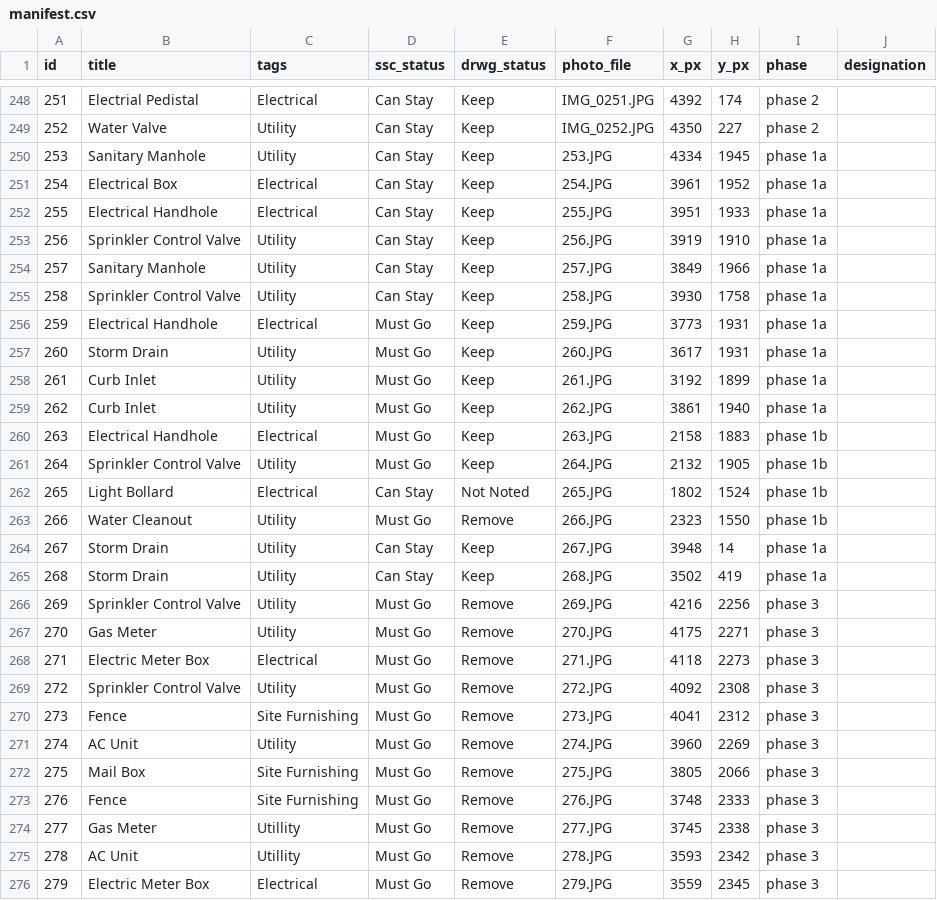
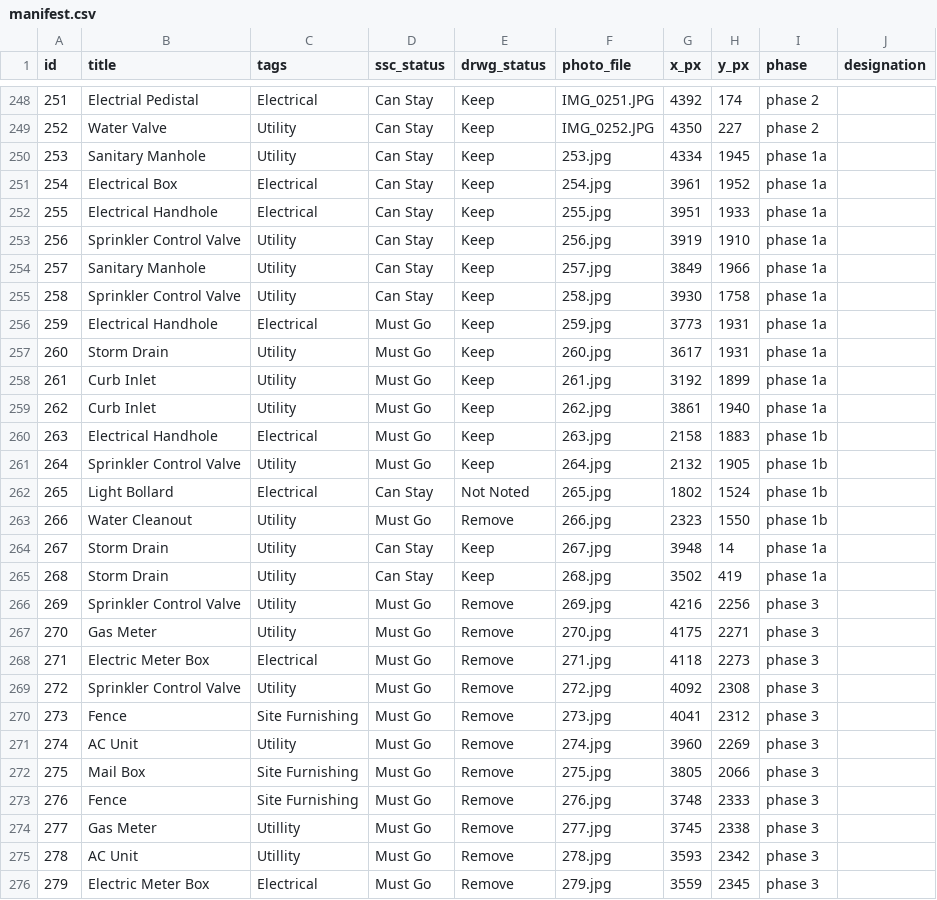
Before and after one commit to cdublu1796/marquette-existing-conditions, a CSV file: manifest.csv, drawn as a sheet; only a part is shown, gaps mark what is left out; the diff covers the shown part only.

Commit message:
Update manifest.csv
updated jpg extensions, was all uppercase

```diff
--- a/manifest.csv
+++ b/manifest.csv
@@ -249,28 +249,28 @@ id,title,tags,ssc_status,drwg_status,photo_file,x_px,y_px,phase,designation
 252,Water Valve,Utility,Can Stay,Keep,IMG_0252.JPG,4350,227,phase 2,
-253,Sanitary Manhole,Utility,Can Stay,Keep,253.JPG,4334,1945,phase 1a,
-254,Electrical Box,Electrical,Can Stay,Keep,254.JPG,3961,1952,phase 1a,
-255,Electrical Handhole,Electrical,Can Stay,Keep,255.JPG,3951,1933,phase 1a,
-256,Sprinkler Control Valve,Utility,Can Stay,Keep,256.JPG,3919,1910,phase 1a,
-257,Sanitary Manhole,Utility,Can Stay,Keep,257.JPG,3849,1966,phase 1a,
-258,Sprinkler Control Valve,Utility,Can Stay,Keep,258.JPG,3930,1758,phase 1a,
-259,Electrical Handhole,Electrical,Must Go,Keep,259.JPG,3773,1931,phase 1a,
-260,Storm Drain,Utility,Must Go,Keep,260.JPG,3617,1931,phase 1a,
-261,Curb Inlet,Utility,Must Go,Keep,261.JPG,3192,1899,phase 1a,
-262,Curb Inlet,Utility,Must Go,Keep,262.JPG,3861,1940,phase 1a,
-263,Electrical Handhole,Electrical,Must Go,Keep,263.JPG,2158,1883,phase 1b,
-264,Sprinkler Control Valve,Utility,Must Go,Keep,264.JPG,2132,1905,phase 1b,
-265,Light Bollard,Electrical,Can Stay,Not Noted,265.JPG,1802,1524,phase 1b,
-266,Water Cleanout,Utility,Must Go,Remove,266.JPG,2323,1550,phase 1b,
-267,Storm Drain,Utility,Can Stay,Keep,267.JPG,3948,14,phase 1a,
-268,Storm Drain,Utility,Can Stay,Keep,268.JPG,3502,419,phase 1a,
-269,Sprinkler Control Valve,Utility,Must Go,Remove,269.JPG,4216,2256,phase 3,
-270,Gas Meter,Utility,Must Go,Remove,270.JPG,4175,2271,phase 3,
-271,Electric Meter Box,Electrical,Must Go,Remove,271.JPG,4118,2273,phase 3,
-272,Sprinkler Control Valve,Utility,Must Go,Remove,272.JPG,4092,2308,phase 3,
-273,Fence,Site Furnishing,Must Go,Remove,273.JPG,4041,2312,phase 3,
-274,AC Unit,Utility,Must Go,Remove,274.JPG,3960,2269,phase 3,
-275,Mail Box,Site Furnishing,Must Go,Remove,275.JPG,3805,2066,phase 3,
-276,Fence,Site Furnishing,Must Go,Remove,276.JPG,3748,2333,phase 3,
-277,Gas Meter,Utillity,Must Go,Remove,277.JPG,3745,2338,phase 3,
-278,AC Unit,Utillity,Must Go,Remove,278.JPG,3593,2342,phase 3,
-279,Electric Meter Box,Electrical,Must Go,Remove,279.JPG,3559,2345,phase 3,
+253,Sanitary Manhole,Utility,Can Stay,Keep,253.jpg,4334,1945,phase 1a,
+254,Electrical Box,Electrical,Can Stay,Keep,254.jpg,3961,1952,phase 1a,
+255,Electrical Handhole,Electrical,Can Stay,Keep,255.jpg,3951,1933,phase 1a,
+256,Sprinkler Control Valve,Utility,Can Stay,Keep,256.jpg,3919,1910,phase 1a,
+257,Sanitary Manhole,Utility,Can Stay,Keep,257.jpg,3849,1966,phase 1a,
+258,Sprinkler Control Valve,Utility,Can Stay,Keep,258.jpg,3930,1758,phase 1a,
+259,Electrical Handhole,Electrical,Must Go,Keep,259.jpg,3773,1931,phase 1a,
+260,Storm Drain,Utility,Must Go,Keep,260.jpg,3617,1931,phase 1a,
+261,Curb Inlet,Utility,Must Go,Keep,261.jpg,3192,1899,phase 1a,
+262,Curb Inlet,Utility,Must Go,Keep,262.jpg,3861,1940,phase 1a,
+263,Electrical Handhole,Electrical,Must Go,Keep,263.jpg,2158,1883,phase 1b,
+264,Sprinkler Control Valve,Utility,Must Go,Keep,264.jpg,2132,1905,phase 1b,
+265,Light Bollard,Electrical,Can Stay,Not Noted,265.jpg,1802,1524,phase 1b,
+266,Water Cleanout,Utility,Must Go,Remove,266.jpg,2323,1550,phase 1b,
+267,Storm Drain,Utility,Can Stay,Keep,267.jpg,3948,14,phase 1a,
+268,Storm Drain,Utility,Can Stay,Keep,268.jpg,3502,419,phase 1a,
+269,Sprinkler Control Valve,Utility,Must Go,Remove,269.jpg,4216,2256,phase 3,
+270,Gas Meter,Utility,Must Go,Remove,270.jpg,4175,2271,phase 3,
+271,Electric Meter Box,Electrical,Must Go,Remove,271.jpg,4118,2273,phase 3,
+272,Sprinkler Control Valve,Utility,Must Go,Remove,272.jpg,4092,2308,phase 3,
+273,Fence,Site Furnishing,Must Go,Remove,273.jpg,4041,2312,phase 3,
+274,AC Unit,Utility,Must Go,Remove,274.jpg,3960,2269,phase 3,
+275,Mail Box,Site Furnishing,Must Go,Remove,275.jpg,3805,2066,phase 3,
+276,Fence,Site Furnishing,Must Go,Remove,276.jpg,3748,2333,phase 3,
+277,Gas Meter,Utillity,Must Go,Remove,277.jpg,3745,2338,phase 3,
+278,AC Unit,Utillity,Must Go,Remove,278.jpg,3593,2342,phase 3,
+279,Electric Meter Box,Electrical,Must Go,Remove,279.jpg,3559,2345,phase 3,
```
Also changed, not shown: 25 edited cells elsewhere in this file.
